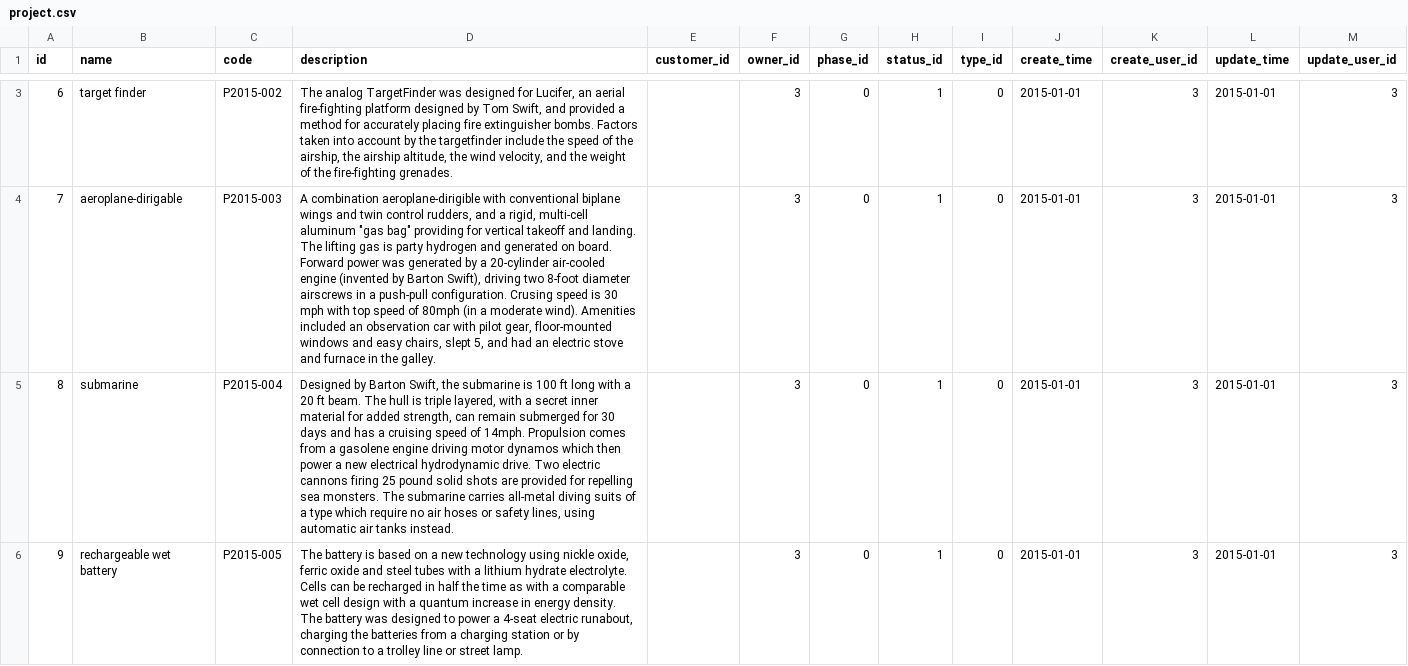
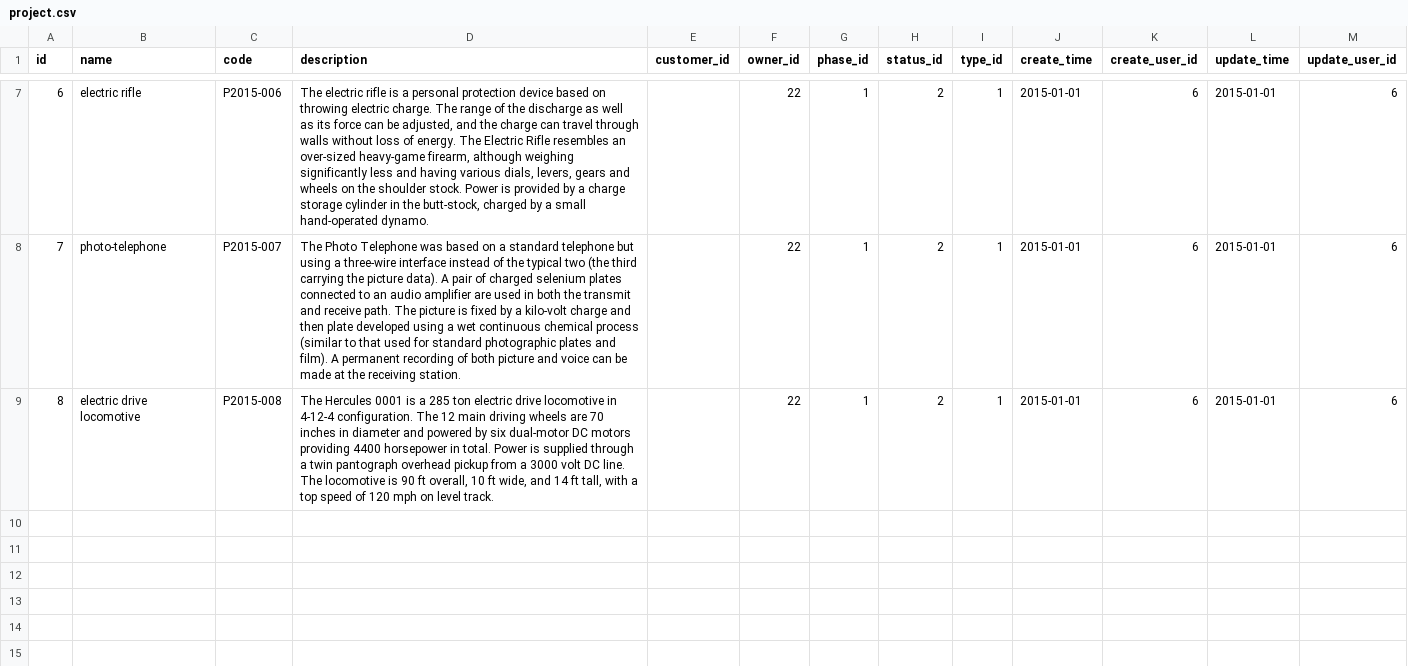
Before and after one commit to dalers/maestro, a CSV file: protected/data/ods/project.csv, drawn as a sheet; only a part is shown, gaps mark what is left out; removed rows and columns are numbered as before the commit, all else as after; the diff covers the shown part only; the diff names each change by its address in the sheet, - before the commit and + after, or states it on an @@ line.

```diff
--- a/protected/data/ods/project.csv
+++ b/protected/data/ods/project.csv
-B7 (name): target finder
+B7 (name): electric rifle
-C7 (code): P2015-002
+C7 (code): P2015-006
-D7 (description): The analog TargetFinder was designed for Lucifer, an aerial fire-fighting platform designed by Tom Swift, and provided a method for accurately placing fire extinguisher bombs. Factors taken into account by the targetfinder include the speed of the airship, the airship altitude, the wind velocity, and the weight of the fire-fighting grenades.
+D7 (description): The electric rifle is a personal protection device based on throwing electric charge. The range of the discharge as well as its force can be adjusted, and the charge can travel through walls without loss of energy. The Electric Rifle resembles an over-sized heavy-game firearm, although weighing significantly less and having various dials, levers, gears and wheels on the shoulder stock. Power is provided by a charge storage cylinder in the butt-stock, charged by a small hand-operated dynamo.
-F7:F9 (owner_id): 3
+F7:F9 (owner_id): 22
-G7:G9 (phase_id): 0
+G7:G9 (phase_id): 1
-H7:H9 (status_id): 1
+H7:H9 (status_id): 2
-I7:I9 (type_id): 0
+I7:I9 (type_id): 1
-K7:K9 (create_user_id): 3
+K7:K9 (create_user_id): 6
-M7:M9 (update_user_id): 3
+M7:M9 (update_user_id): 6
-B8 (name): aeroplane-dirigable
+B8 (name): photo-telephone
-C8 (code): P2015-003
+C8 (code): P2015-007
-D8 (description): A combination aeroplane-dirigible with conventional biplane wings and twin control rudders, and a rigid, multi-cell aluminum "gas bag" providing for vertical takeoff and landing. The lifting gas is party hydrogen and generated on board. Forward power was generated by a 20-cylinder air-cooled engine (invented by Barton Swift), driving two 8-foot diameter airscrews in a push-pull configuration. Crusing speed is 30 mph with top speed of 80mph (in a moderate wind). Amenities included an observation car with pilot gear, floor-mounted windows and easy chairs, slept 5, and had an electric stove and furnace in the galley.
+D8 (description): The Photo Telephone was based on a standard telephone but using a three-wire interface instead of the typical two (the third carrying the picture data). A pair of charged selenium plates connected to an audio amplifier are used in both the transmit and receive path. The picture is fixed by a kilo-volt charge and then plate developed using a wet continuous chemical process (similar to that used for standard photographic plates and film). A permanent recording of both picture and voice can be made at the receiving station.
-B9 (name): submarine
+B9 (name): electric drive locomotive
-C9 (code): P2015-004
+C9 (code): P2015-008
-D9 (description): Designed by Barton Swift, the submarine is 100 ft long with a 20 ft beam. The hull is triple layered, with a secret inner material for added strength, can remain submerged for 30 days and has a cruising speed of 14mph. Propulsion comes from a gasolene engine driving motor dynamos which then power a new electrical hydrodynamic drive. Two electric cannons firing 25 pound solid shots are provided for repelling sea monsters. The submarine carries all-metal diving suits of a type which require no air hoses or safety lines, using automatic air tanks instead.
+D9 (description): The Hercules 0001 is a 285 ton electric drive locomotive in 4-12-4 configuration. The 12 main driving wheels are 70 inches in diameter and powered by six dual-motor DC motors providing 4400 horsepower in total. Power is supplied through a twin pantograph overhead pickup from a 3000 volt DC line. The locomotive is 90 ft overall, 10 ft wide, and 14 ft tall, with a top speed of 120 mph on level track.
-row 6: 9 | rechargeable wet battery | P2015-005 | The battery is based on a new technology using nickle oxide, ferric oxide and steel tubes with a lithium hydrate electrolyte. Cells can be recharged in half the time as with a comparable wet cell design with a quantum increase in energy density. The battery was designed to power a 4-seat electric runabout, charging the batteries from a charging station or by connection to a trolley line or street lamp. |  | 3 | 0 | 1 | 0 | 2015-01-01 | 3 | 2015-01-01 | 3
```
Also changed, not shown: 5 added rows and 4 removed rows elsewhere in this file, protected/data/ods/person.csv, protected/data/ods/project_phase.csv, 7 other files.
